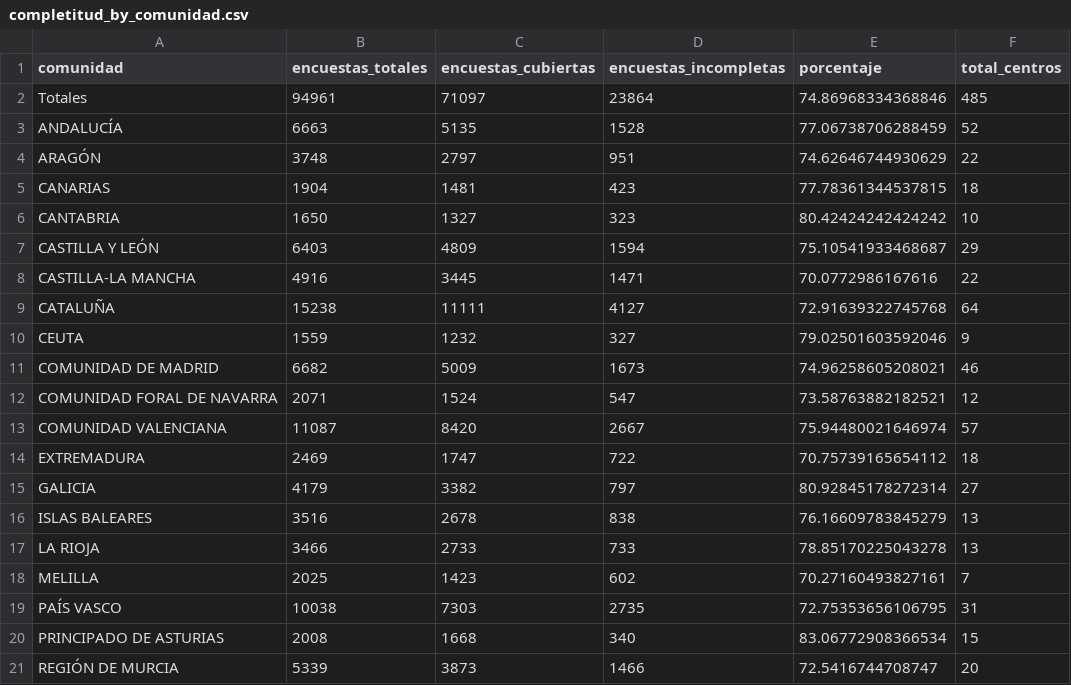
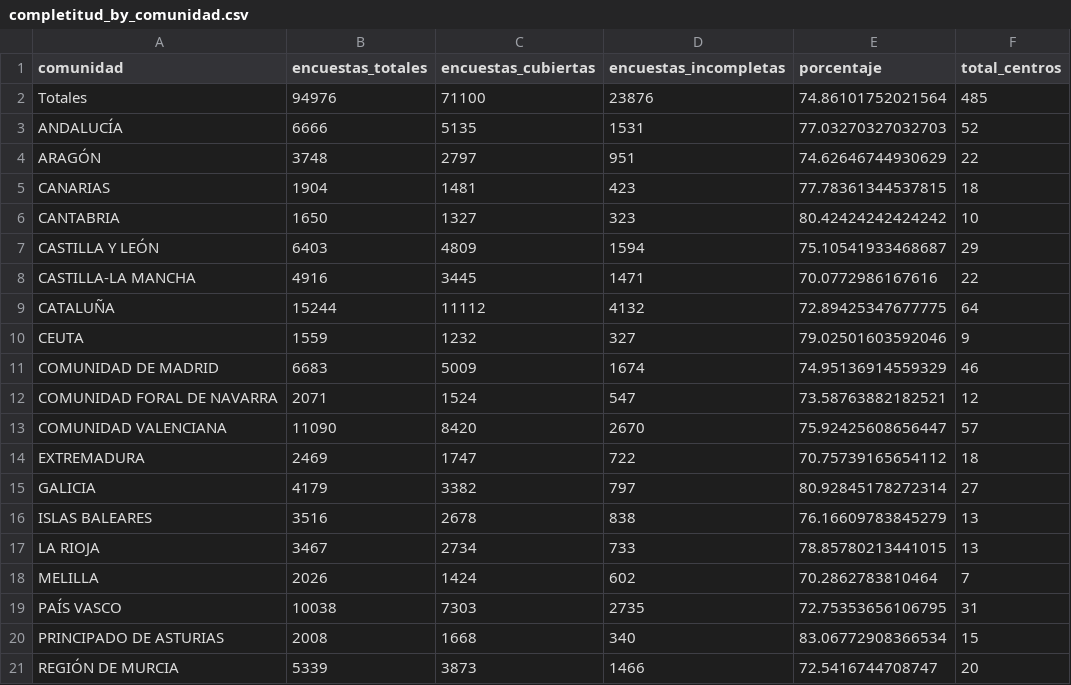
Before and after one commit to macarracedo/xlsx-sqlite-api, a CSV file: data/completitud_by_comunidad.csv, drawn as a sheet.

Commit message:
[BOT] Update colegios data CSV

```diff
--- a/data/completitud_by_comunidad.csv
+++ b/data/completitud_by_comunidad.csv
@@ -1,4 +1,4 @@
 comunidad,encuestas_totales,encuestas_cubiertas,encuestas_incompletas,porcentaje,total_centros
-Totales,94961,71097,23864,74.86968334368846,485
-ANDALUCÍA,6663,5135,1528,77.06738706288459,52
+Totales,94976,71100,23876,74.86101752021564,485
+ANDALUCÍA,6666,5135,1531,77.03270327032703,52
 ARAGÓN,3748,2797,951,74.62646744930629,22
@@ -8,7 +8,7 @@ CASTILLA Y LEÓN,6403,4809,1594,75.10541933468687,29
 CASTILLA-LA MANCHA,4916,3445,1471,70.0772986167616,22
-CATALUÑA,15238,11111,4127,72.91639322745768,64
+CATALUÑA,15244,11112,4132,72.89425347677775,64
 CEUTA,1559,1232,327,79.02501603592046,9
-COMUNIDAD DE MADRID,6682,5009,1673,74.96258605208021,46
+COMUNIDAD DE MADRID,6683,5009,1674,74.95136914559329,46
 COMUNIDAD FORAL DE NAVARRA,2071,1524,547,73.58763882182521,12
-COMUNIDAD VALENCIANA,11087,8420,2667,75.94480021646974,57
+COMUNIDAD VALENCIANA,11090,8420,2670,75.92425608656447,57
 EXTREMADURA,2469,1747,722,70.75739165654112,18
@@ -16,4 +16,4 @@ GALICIA,4179,3382,797,80.92845178272314,27
 ISLAS BALEARES,3516,2678,838,76.16609783845279,13
-LA RIOJA,3466,2733,733,78.85170225043278,13
-MELILLA,2025,1423,602,70.27160493827161,7
+LA RIOJA,3467,2734,733,78.85780213441015,13
+MELILLA,2026,1424,602,70.2862783810464,7
 PAÍS VASCO,10038,7303,2735,72.75353656106795,31
```
